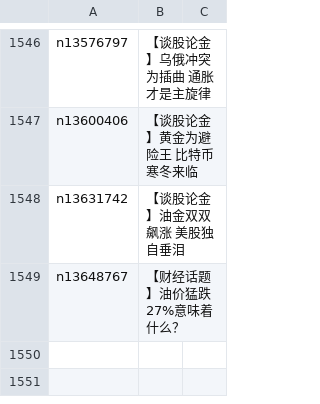
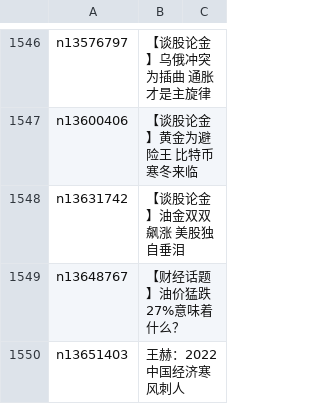
Before and after one commit to easy2view/epoch-comment, a CSV file: indexes/nsc1026.csv, drawn as a sheet; only a part is shown, gaps mark what is left out; the diff names each change by its address in the sheet, - before the commit and + after, or states it on an @@ line.

```diff
--- a/indexes/nsc1026.csv
+++ b/indexes/nsc1026.csv
+row 1550: n13651403 | 王赫：2022中国经济寒风刺人
```
Also changed, not shown: indexes/nsc1025.csv, indexes/nsc993.csv, 26 other files.
